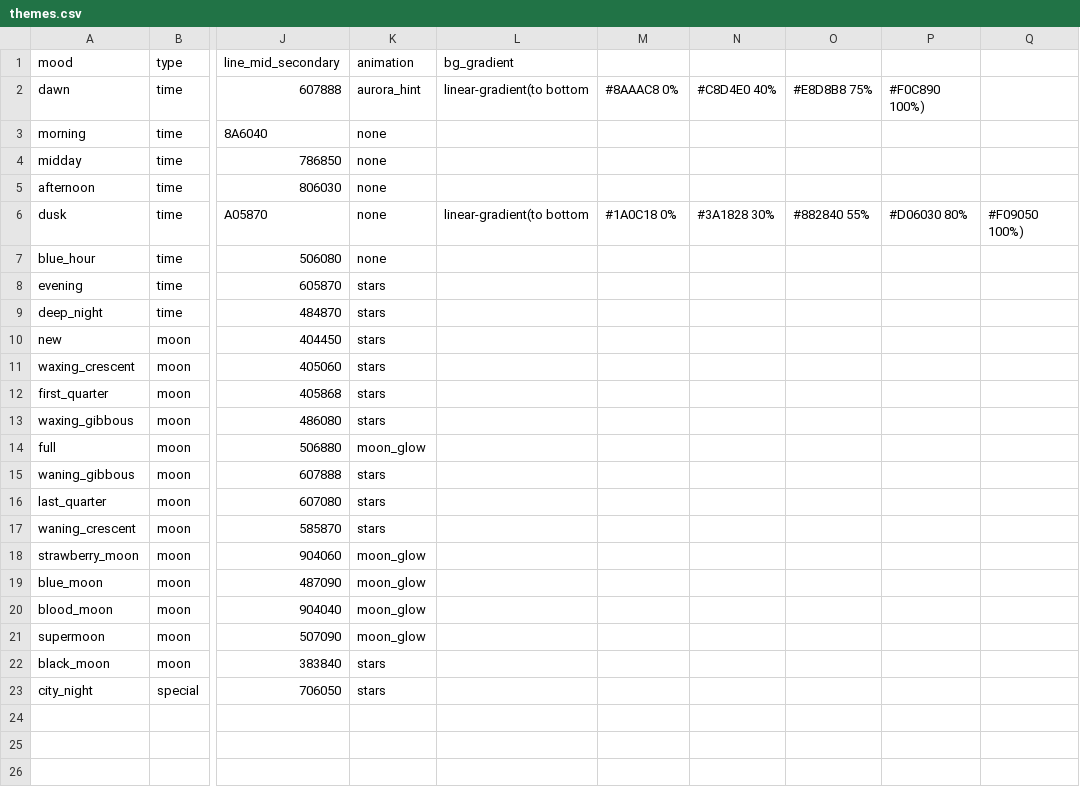
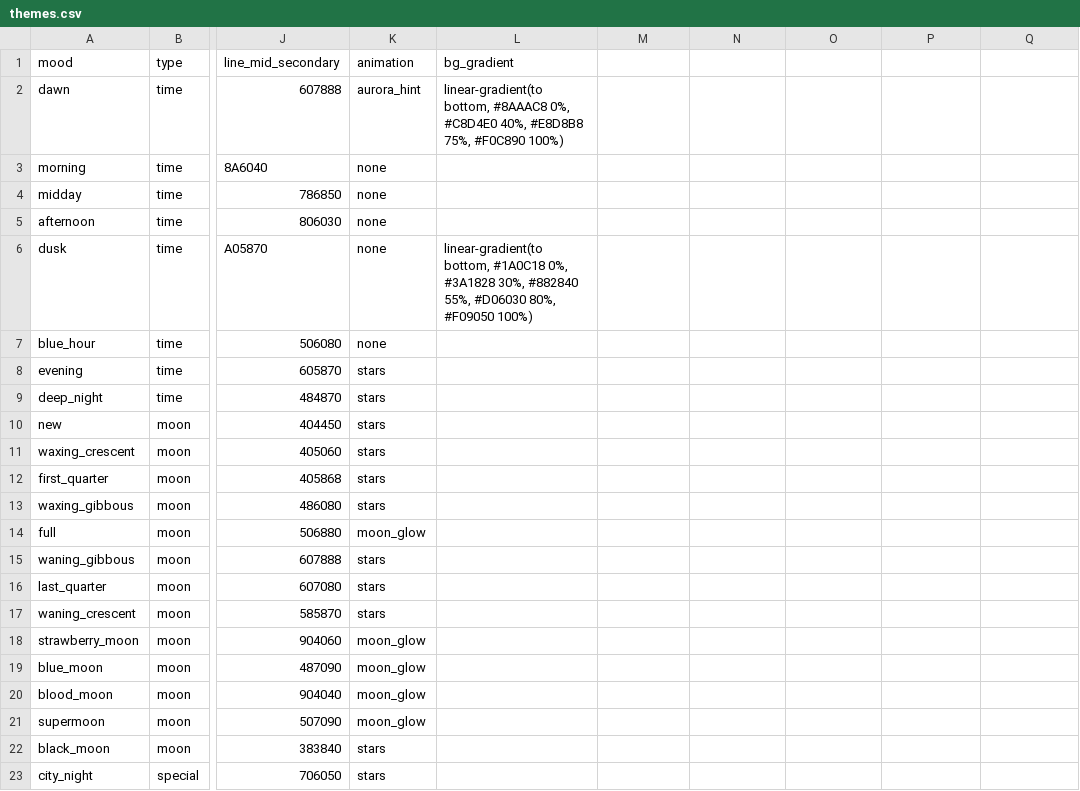
Before and after one commit to JanaLumi/ArtWork, a CSV file: data/themes.csv, drawn as a sheet; only a part is shown, gaps mark what is left out; the diff names each change by its address in the sheet, - before the commit and + after, or states it on an @@ line.

Commit message:
Update themes.csv

```diff
--- a/data/themes.csv
+++ b/data/themes.csv
-L2 (bg_gradient): linear-gradient(to bottom
+L2 (bg_gradient): linear-gradient(to bottom, #8AAAC8 0%, #C8D4E0 40%, #E8D8B8 75%, #F0C890 100%)
-M2: #8AAAC8 0%
+M2: (empty)
-N2: #C8D4E0 40%
+N2: (empty)
-O2: #E8D8B8 75%
+O2: (empty)
-P2: #F0C890 100%)
+P2: (empty)
-L6 (bg_gradient): linear-gradient(to bottom
+L6 (bg_gradient): linear-gradient(to bottom, #1A0C18 0%, #3A1828 30%, #882840 55%, #D06030 80%, #F09050 100%)
-M6: #1A0C18 0%
+M6: (empty)
-N6: #3A1828 30%
+N6: (empty)
-O6: #882840 55%
+O6: (empty)
-P6: #D06030 80%
+P6: (empty)
-Q6: #F09050 100%)
+Q6: (empty)
```
